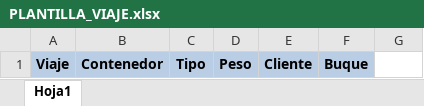
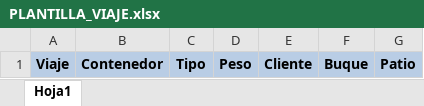
Before and after one commit to ajpy08/REIMFront, an Excel workbook: src/assets/PLANTILLA_VIAJE.xlsx, sheet Hoja1, drawn as a sheet; values as stored, in another font and other column widths than the file's, no borders; the diff names each change by its address in the sheet, - before the commit and + after, or states it on an @@ line.

```diff
--- a/src/assets/PLANTILLA_VIAJE.xlsx (sheet Hoja1)
+++ b/src/assets/PLANTILLA_VIAJE.xlsx (sheet Hoja1)
-G1: (empty)
+G1: Patio
-G1 fill: none
+G1 fill: #B9CDE5
```
Also changed, not shown: 4 other files.
